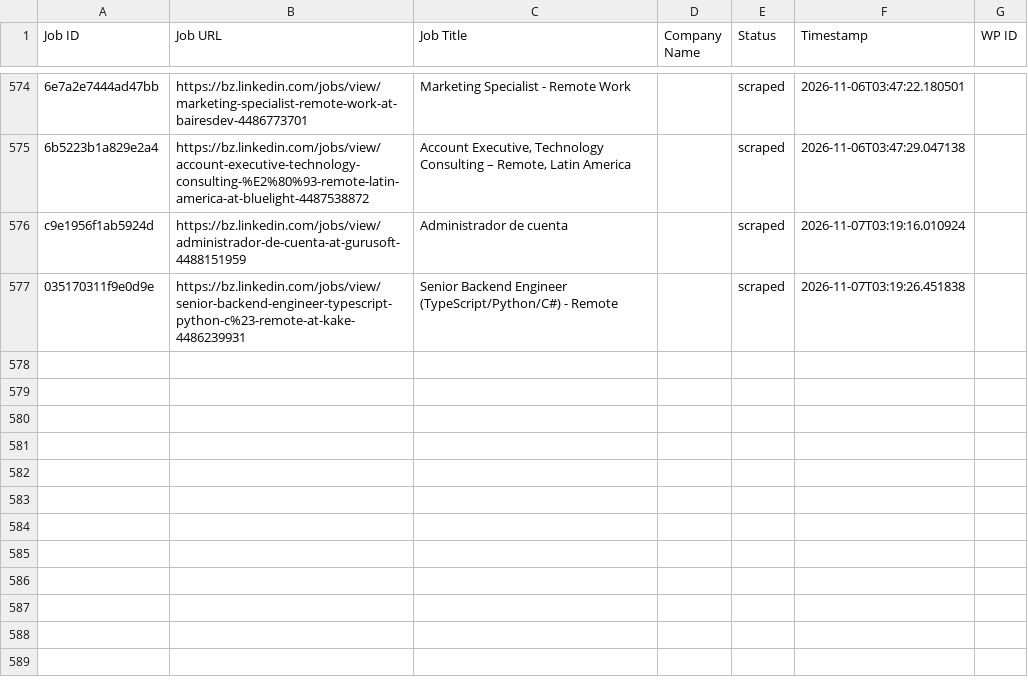
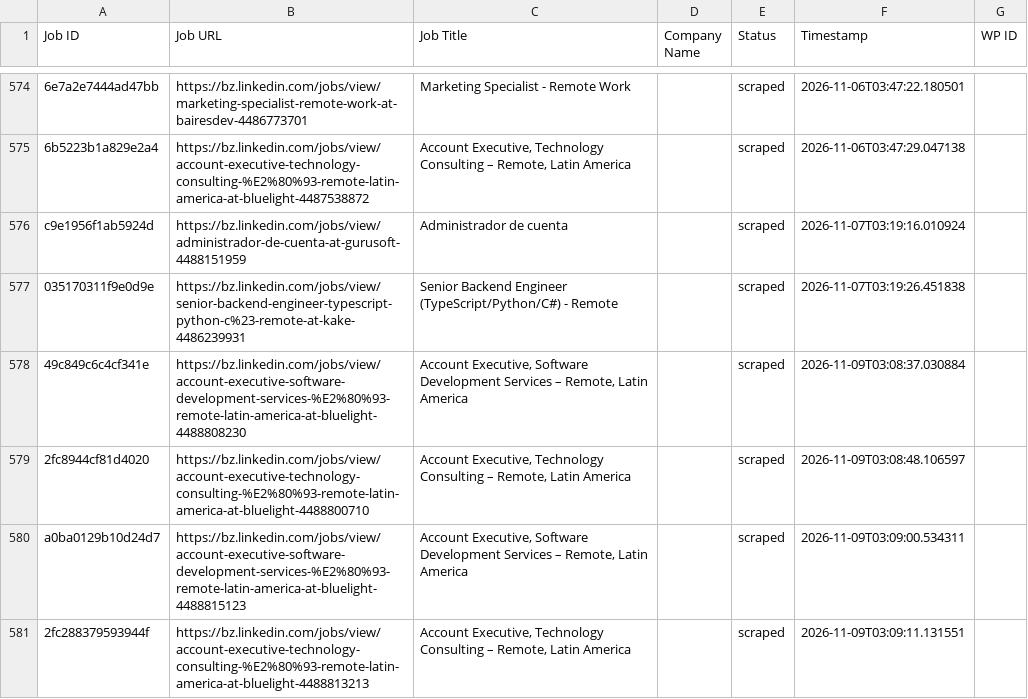
Before and after one commit to vindoky/bz, a CSV file: processed_jobs.csv, drawn as a sheet; only a part is shown, gaps mark what is left out; the diff names each change by its address in the sheet, - before the commit and + after, or states it on an @@ line.

```diff
--- a/processed_jobs.csv
+++ b/processed_jobs.csv
+row 578: 49c849c6c4cf341e | https://bz.linkedin.com/jobs/view/account-executive-software-development-services-%E2%80%93-remote-latin-america-at-bluelight-4488808230 | Account Executive, Software Development Services – Remote, Latin America |  | scraped | 2026-11-09T03:08:37.030884
+row 579: 2fc8944cf81d4020 | https://bz.linkedin.com/jobs/view/account-executive-technology-consulting-%E2%80%93-remote-latin-america-at-bluelight-4488800710 | Account Executive, Technology Consulting – Remote, Latin America |  | scraped | 2026-11-09T03:08:48.106597
+row 580: a0ba0129b10d24d7 | https://bz.linkedin.com/jobs/view/account-executive-software-development-services-%E2%80%93-remote-latin-america-at-bluelight-4488815123 | Account Executive, Software Development Services – Remote, Latin America |  | scraped | 2026-11-09T03:09:00.534311
+row 581: 2fc288379593944f | https://bz.linkedin.com/jobs/view/account-executive-technology-consulting-%E2%80%93-remote-latin-america-at-bluelight-4488813213 | Account Executive, Technology Consulting – Remote, Latin America |  | scraped | 2026-11-09T03:09:11.131551
```
